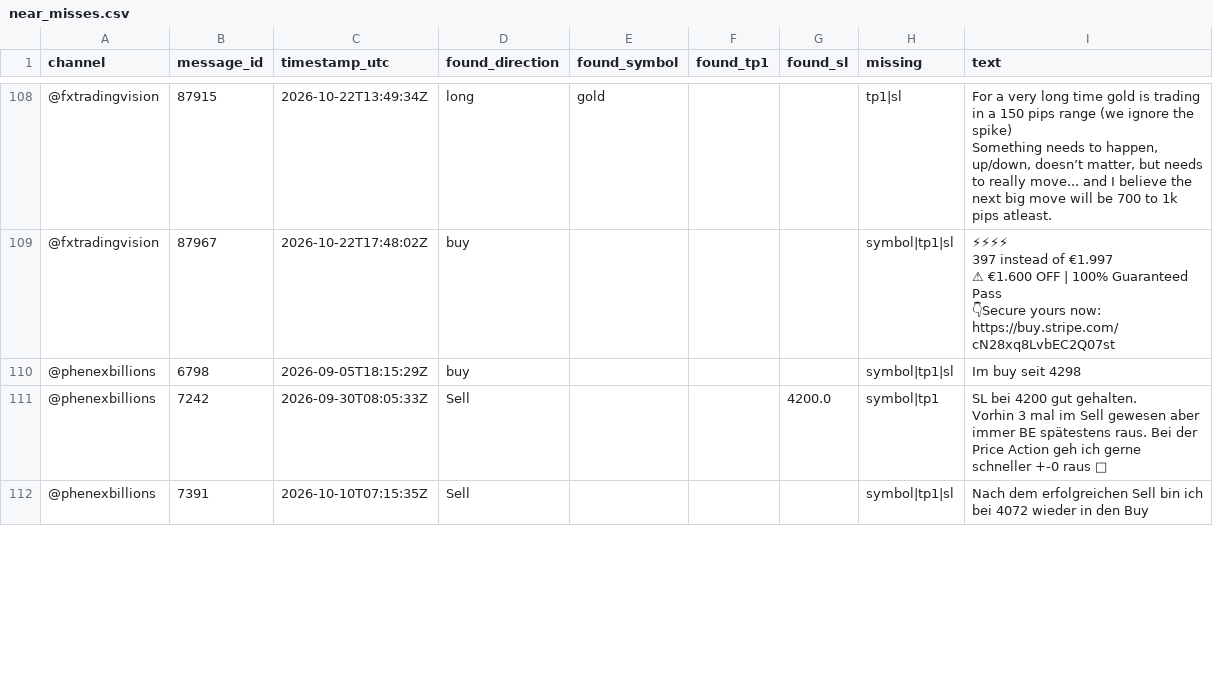
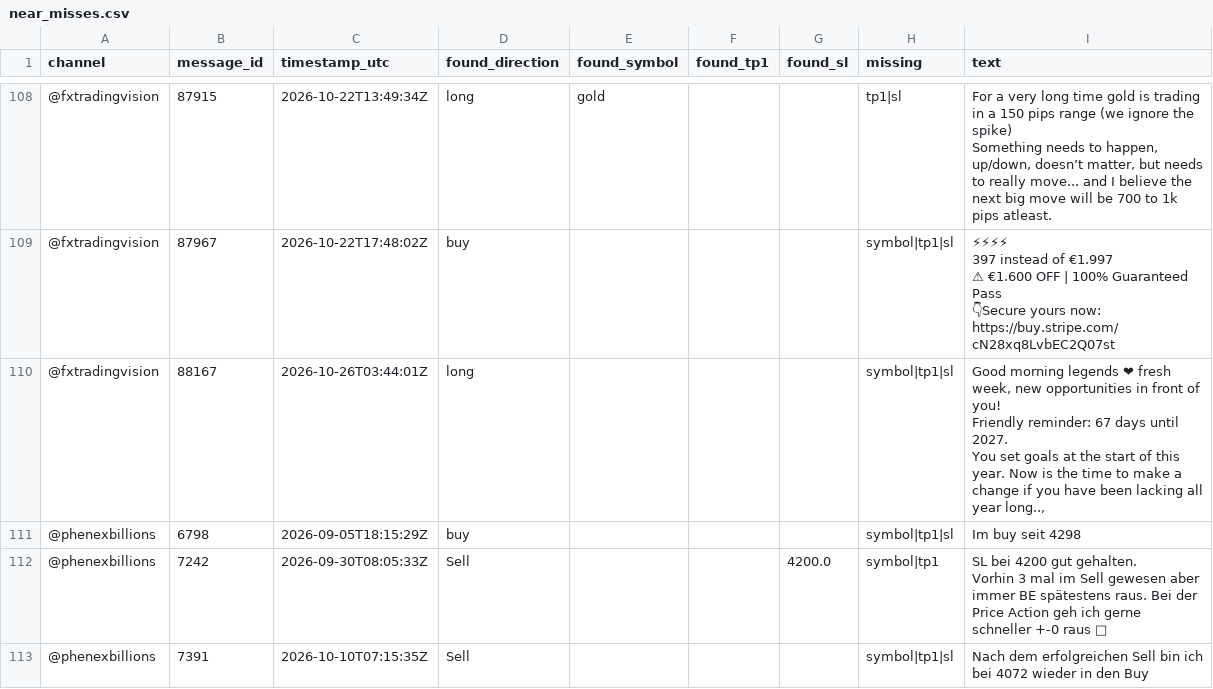
Before and after one commit to hallohallo2010-cmd/Signal-Backtesting-Ai-with-Telegram, a CSV file: near_misses.csv, drawn as a sheet; only a part is shown, gaps mark what is left out; ↵ is a line break in a cell; the diff names each change by its address in the sheet, - before the commit and + after, or states it on an @@ line.

```diff
--- a/near_misses.csv
+++ b/near_misses.csv
+row 110: @fxtradingvision | 88167 | 2026-10-26T03:44:01Z | long |  |  |  | symbol|tp1|sl | Good morning legends ❤ fresh week, new opportunities in front of you! ↵ Friendly reminder: 67 days until 2027. ↵ You set goals at the start of this year. Now is the time to make a change if you have been lacking all year long..,
```
